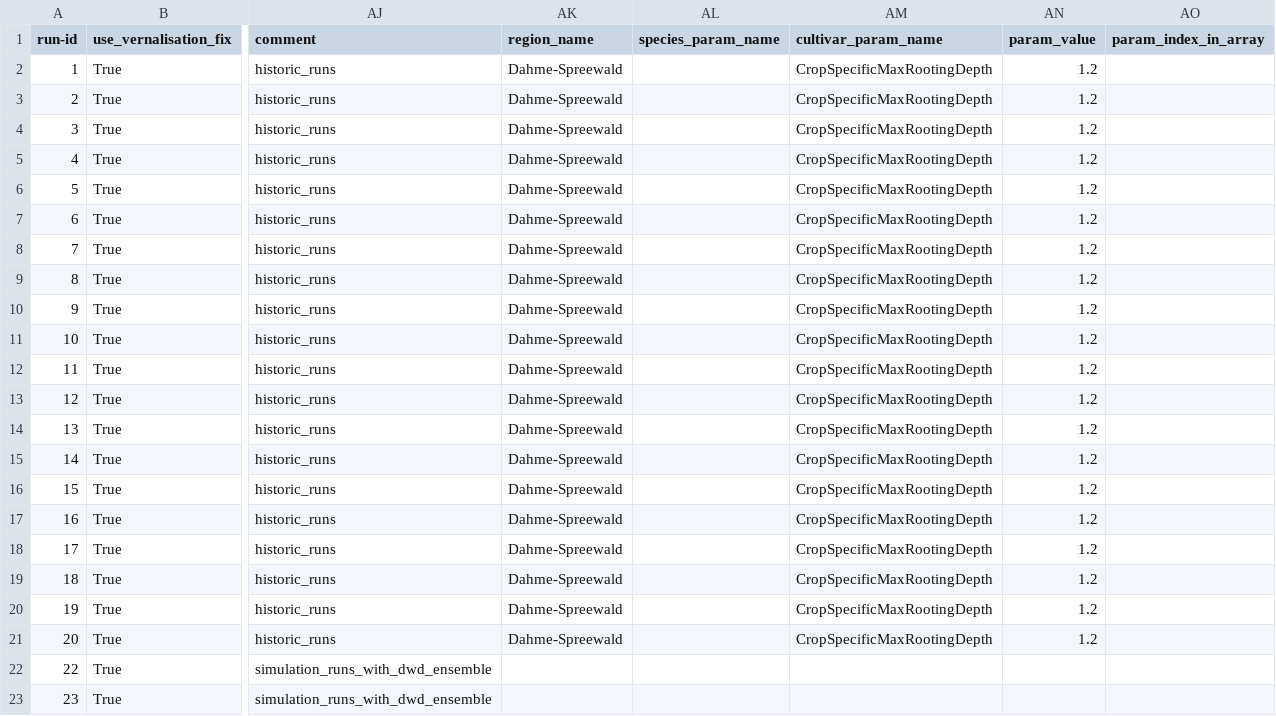
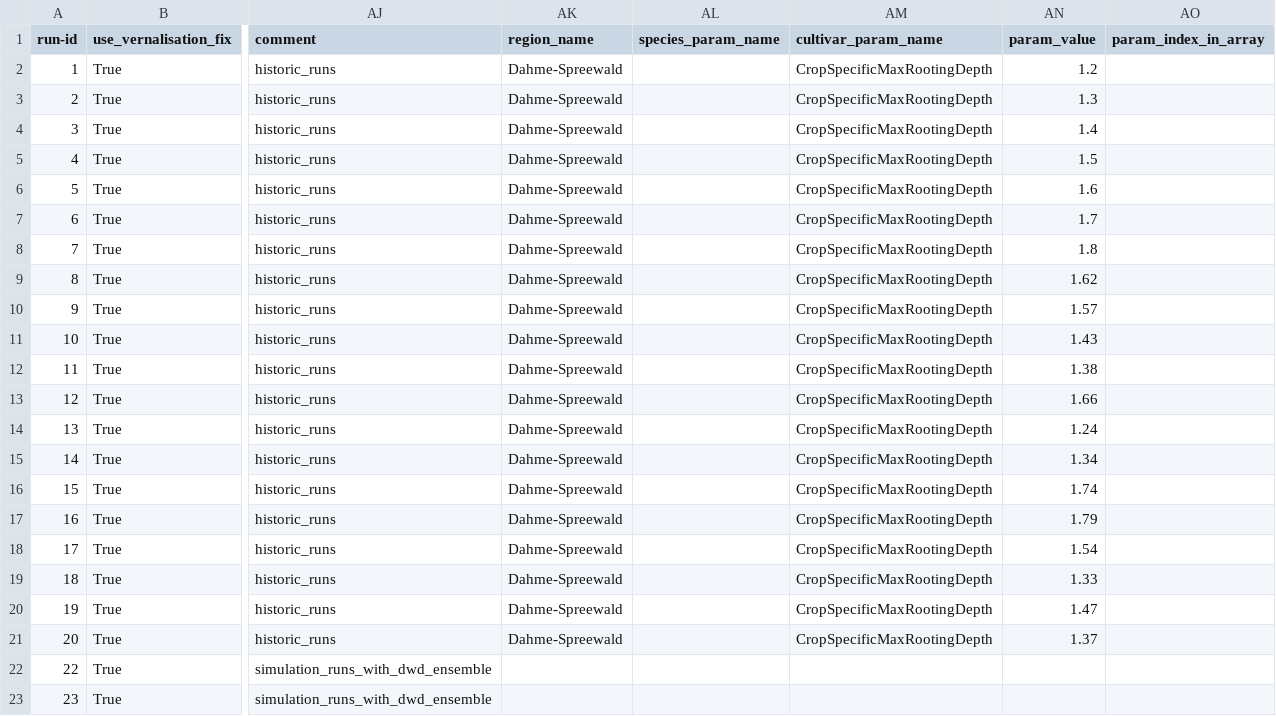
Before and after one commit to zalf-rpm/switch, a CSV file: sim_setups_OW.csv, drawn as a sheet; only a part is shown, gaps mark what is left out; the diff names each change by its address in the sheet, - before the commit and + after, or states it on an @@ line.

Commit message:
values change

```diff
--- a/sim_setups_OW.csv
+++ b/sim_setups_OW.csv
-AN3 (param_value): 1.2
+AN3 (param_value): 1.3
-AN4 (param_value): 1.2
+AN4 (param_value): 1.4
-AN5 (param_value): 1.2
+AN5 (param_value): 1.5
-AN6 (param_value): 1.2
+AN6 (param_value): 1.6
-AN7 (param_value): 1.2
+AN7 (param_value): 1.7
-AN8 (param_value): 1.2
+AN8 (param_value): 1.8
-AN9 (param_value): 1.2
+AN9 (param_value): 1.62
-AN10 (param_value): 1.2
+AN10 (param_value): 1.57
-AN11 (param_value): 1.2
+AN11 (param_value): 1.43
-AN12 (param_value): 1.2
+AN12 (param_value): 1.38
-AN13 (param_value): 1.2
+AN13 (param_value): 1.66
-AN14 (param_value): 1.2
+AN14 (param_value): 1.24
-AN15 (param_value): 1.2
+AN15 (param_value): 1.34
-AN16 (param_value): 1.2
+AN16 (param_value): 1.74
-AN17 (param_value): 1.2
+AN17 (param_value): 1.79
-AN18 (param_value): 1.2
+AN18 (param_value): 1.54
-AN19 (param_value): 1.2
+AN19 (param_value): 1.33
-AN20 (param_value): 1.2
+AN20 (param_value): 1.47
-AN21 (param_value): 1.2
+AN21 (param_value): 1.37
```
